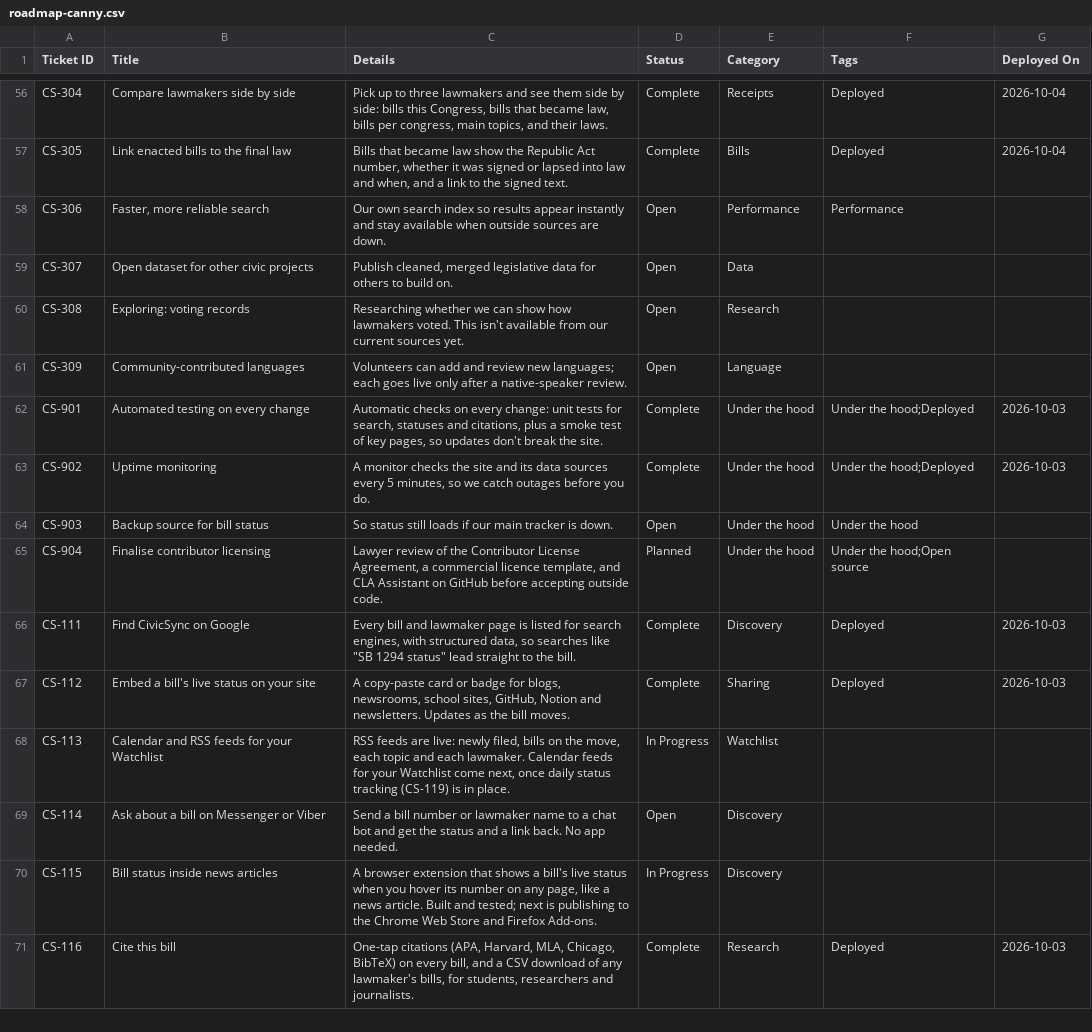
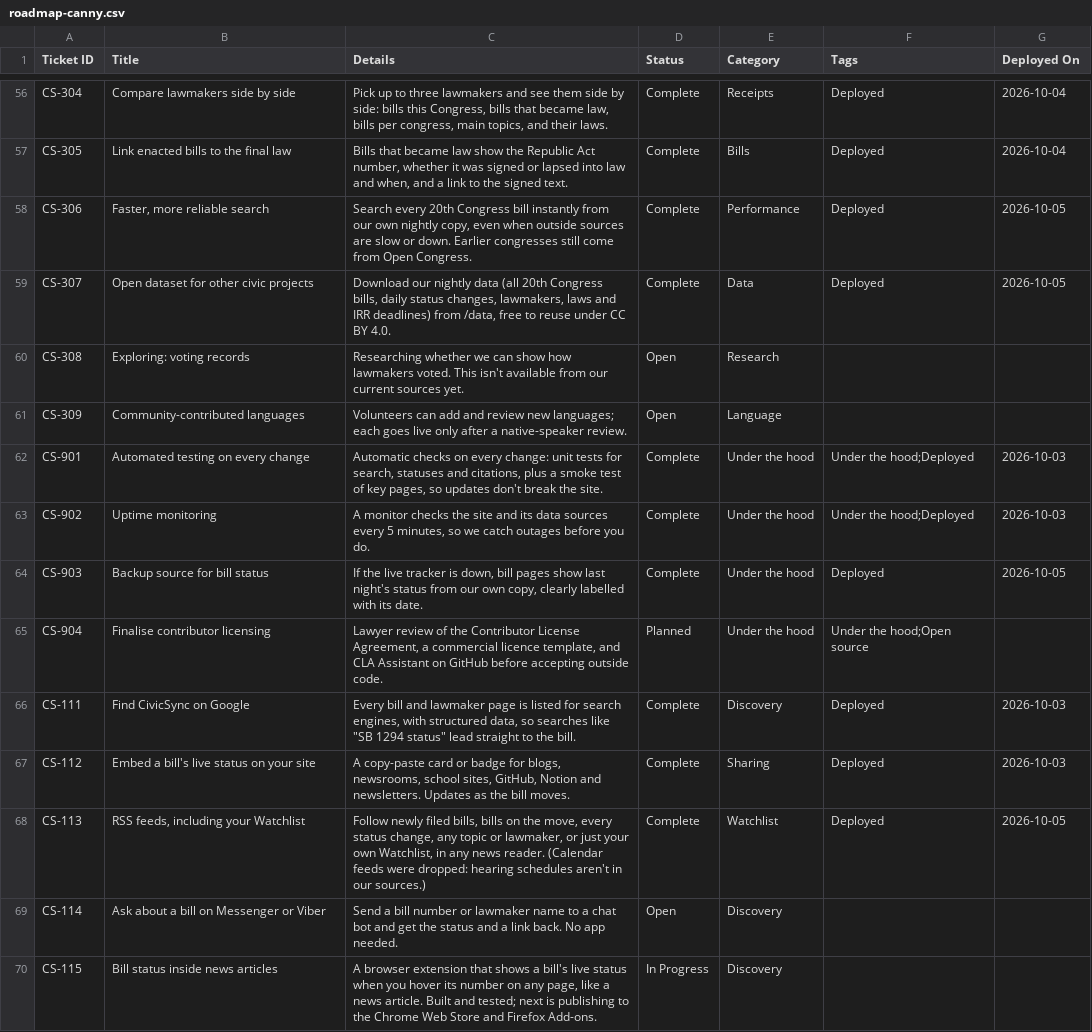
Before and after one commit to joalroselin/civicsync-ph, a CSV file: docs/roadmap-canny.csv, drawn as a sheet; only a part is shown, gaps mark what is left out; the shorter side is filled out with more unchanged rows.

```diff
--- a/docs/roadmap-canny.csv
+++ b/docs/roadmap-canny.csv
@@ -57,4 +57,4 @@ CS-304,Compare lawmakers side by side,"Pick up to three lawmakers and see them s
 CS-305,Link enacted bills to the final law,"Bills that became law show the Republic Act number, whether it was signed or lapsed into law and when, and a link to the signed text.",Complete,Bills,Deployed,2026-10-04
-CS-306,"Faster, more reliable search",Our own search index so results appear instantly and stay available when outside sources are down.,Open,Performance,Performance,
-CS-307,Open dataset for other civic projects,"Publish cleaned, merged legislative data for others to build on.",Open,Data,,
+CS-306,"Faster, more reliable search","Search every 20th Congress bill instantly from our own nightly copy, even when outside sources are slow or down. Earlier congresses still come from Open Congress.",Complete,Performance,Deployed,2026-10-05
+CS-307,Open dataset for other civic projects,"Download our nightly data (all 20th Congress bills, daily status changes, lawmakers, laws and IRR deadlines) from /data, free to reuse under CC BY 4.0.",Complete,Data,Deployed,2026-10-05
 CS-308,Exploring: voting records,Researching whether we can show how lawmakers voted. This isn't available from our current sources yet.,Open,Research,,
@@ -63,3 +63,3 @@ CS-901,Automated testing on every change,"Automatic checks on every change: unit
 CS-902,Uptime monitoring,"A monitor checks the site and its data sources every 5 minutes, so we catch outages before you do.",Complete,Under the hood,Under the hood;Deployed,2026-10-03
-CS-903,Backup source for bill status,So status still loads if our main tracker is down.,Open,Under the hood,Under the hood,
+CS-903,Backup source for bill status,"If the live tracker is down, bill pages show last night's status from our own copy, clearly labelled with its date.",Complete,Under the hood,Deployed,2026-10-05
 CS-904,Finalise contributor licensing,"Lawyer review of the Contributor License Agreement, a commercial licence template, and CLA Assistant on GitHub before accepting outside code.",Planned,Under the hood,Under the hood;Open source,
@@ -67,3 +67,3 @@ CS-111,Find CivicSync on Google,"Every bill and lawmaker page is listed for sear
 CS-112,Embed a bill's live status on your site,"A copy-paste card or badge for blogs, newsrooms, school sites, GitHub, Notion and newsletters. Updates as the bill moves.",Complete,Sharing,Deployed,2026-10-03
-CS-113,Calendar and RSS feeds for your Watchlist,"RSS feeds are live: newly filed, bills on the move, each topic and each lawmaker. Calendar feeds for your Watchlist come next, once daily status tracking (CS-119) is in place.",In Progress,Watchlist,,
+CS-113,"RSS feeds, including your Watchlist","Follow newly filed bills, bills on the move, every status change, any topic or lawmaker, or just your own Watchlist, in any news reader. (Calendar feeds were dropped: hearing schedules aren't in our sources.)",Complete,Watchlist,Deployed,2026-10-05
 CS-114,Ask about a bill on Messenger or Viber,Send a bill number or lawmaker name to a chat bot and get the status and a link back. No app needed.,Open,Discovery,,
```
